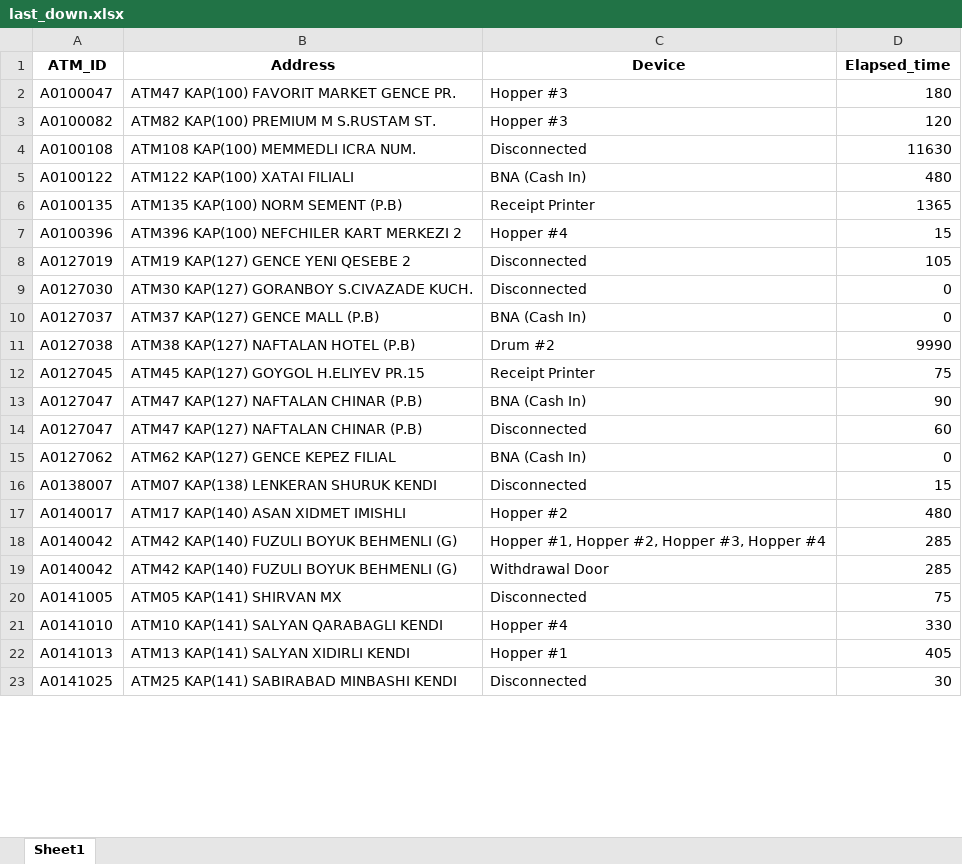
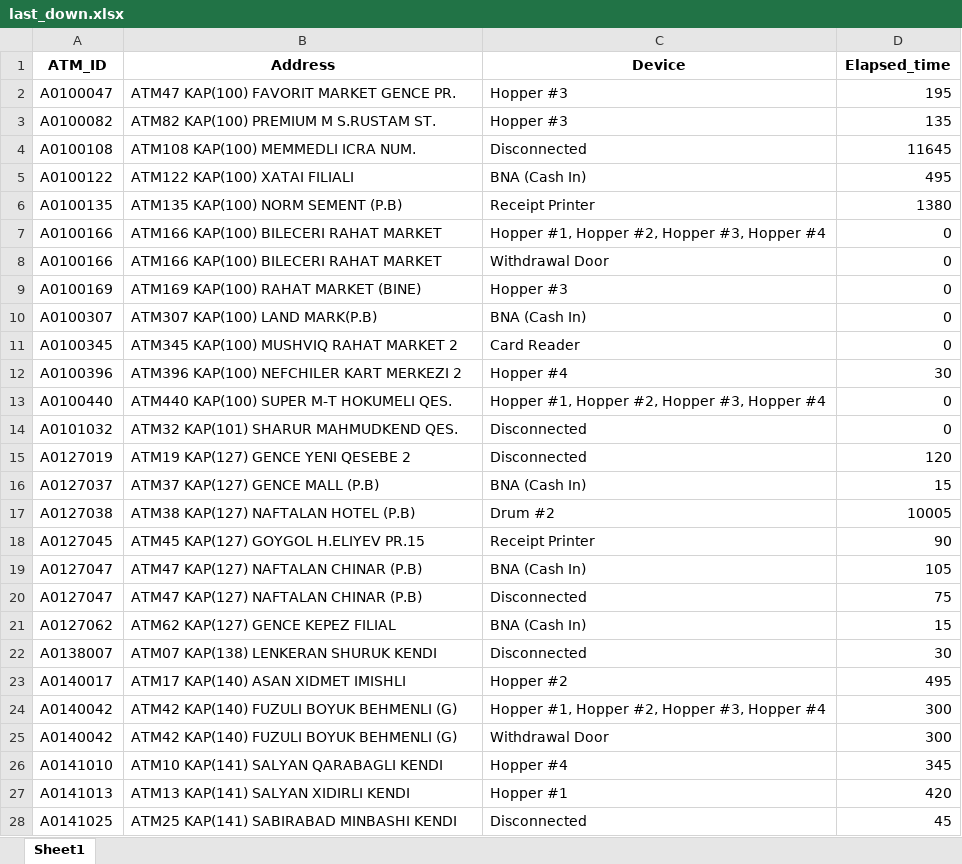
Before and after one commit to kbturgut090/fimi, an Excel workbook: last_down.xlsx, sheet Sheet1, drawn as a sheet; only a part is shown; values as stored, in another font and other column widths than the file's, no borders; removed rows and columns are numbered as before the commit, all else as after; the diff covers the shown part only; the diff names each change by its address in the sheet, - before the commit and + after, or states it on an @@ line.

Commit message:
all

```diff
--- a/last_down.xlsx (sheet Sheet1)
+++ b/last_down.xlsx (sheet Sheet1)
-D2 (Elapsed_time): 180
+D2 (Elapsed_time): 195
-D3 (Elapsed_time): 120
+D3 (Elapsed_time): 135
-D4 (Elapsed_time): 11630
+D4 (Elapsed_time): 11645
-D5 (Elapsed_time): 480
+D5 (Elapsed_time): 495
-D6 (Elapsed_time): 1365
+D6 (Elapsed_time): 1380
+row 7: A0100166 | ATM166 KAP(100) BILECERI RAHAT MARKET | Hopper #1, Hopper #2, Hopper #3, Hopper #4 | 0
+row 8: A0100166 | ATM166 KAP(100) BILECERI RAHAT MARKET | Withdrawal Door | 0
+row 9: A0100169 | ATM169 KAP(100) RAHAT MARKET (BINE) | Hopper #3 | 0
+row 10: A0100307 | ATM307 KAP(100) LAND MARK(P.B) | BNA (Cash In) | 0
+row 11: A0100345 | ATM345 KAP(100) MUSHVIQ RAHAT MARKET 2 | Card Reader | 0
-D12 (Elapsed_time): 15
+D12 (Elapsed_time): 30
+row 13: A0100440 | ATM440 KAP(100) SUPER M-T HOKUMELI QES. | Hopper #1, Hopper #2, Hopper #3, Hopper #4 | 0
+row 14: A0101032 | ATM32 KAP(101) SHARUR MAHMUDKEND QES. | Disconnected | 0
-D15 (Elapsed_time): 105
+D15 (Elapsed_time): 120
-row 9: A0127030 | ATM30 KAP(127) GORANBOY S.CIVAZADE KUCH. | Disconnected | 0
-D16 (Elapsed_time): 0
+D16 (Elapsed_time): 15
-D17 (Elapsed_time): 9990
+D17 (Elapsed_time): 10005
-D18 (Elapsed_time): 75
+D18 (Elapsed_time): 90
-D19 (Elapsed_time): 90
+D19 (Elapsed_time): 105
-D20 (Elapsed_time): 60
+D20 (Elapsed_time): 75
-D21 (Elapsed_time): 0
+D21 (Elapsed_time): 15
-D22 (Elapsed_time): 15
+D22 (Elapsed_time): 30
-D23 (Elapsed_time): 480
+D23 (Elapsed_time): 495
-D24:D25 (Elapsed_time): 285
+D24:D25 (Elapsed_time): 300
-row 20: A0141005 | ATM05 KAP(141) SHIRVAN MX | Disconnected | 75
-D26 (Elapsed_time): 330
+D26 (Elapsed_time): 345
-D27 (Elapsed_time): 405
+D27 (Elapsed_time): 420
-D28 (Elapsed_time): 30
+D28 (Elapsed_time): 45
```
Also changed, not shown: 3 added rows, 4 removed rows and 16 edited cells elsewhere in this sheet.
